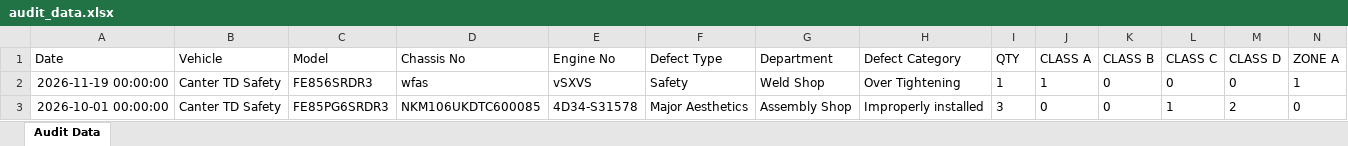
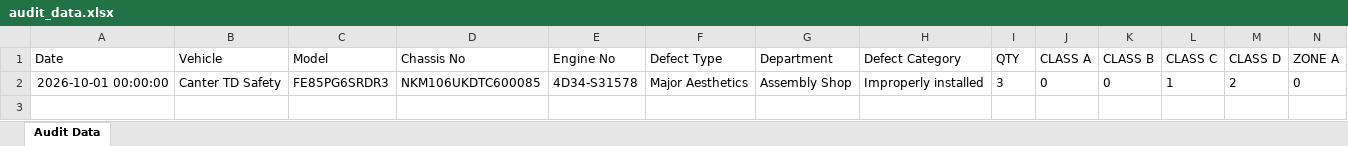
Before and after one commit to shahtaha01365-ai/QFL4-Audit-Intelligence, an Excel workbook: audit_data.xlsx, sheet Audit Data, drawn as a sheet; only a part is shown; values as stored, in another font and other column widths than the file's, no borders; rows hold the shown columns only; the diff names each change by its address in the sheet, - before the commit and + after, or states it on an @@ line.

Commit message:
Update audit_data.xlsx from Google Sheets

```diff
--- a/audit_data.xlsx (sheet Audit Data)
+++ b/audit_data.xlsx (sheet Audit Data)
-row 2: 2026-11-19 00:00:00 | Canter TD Safety | FE856SRDR3 | wfas | vSXVS | Safety | Weld Shop | Over Tightening | 1 | 1 | 0 | 0 | 0 | 1
```
